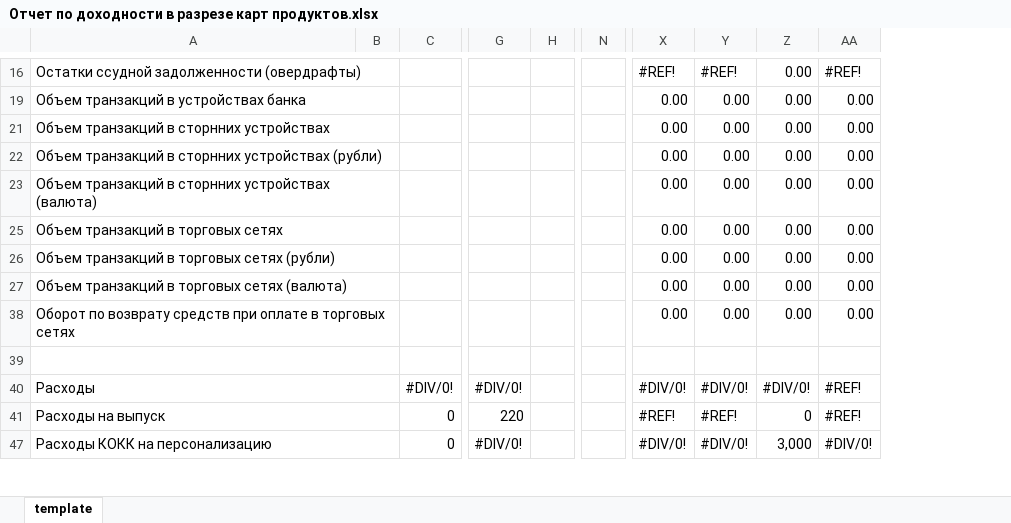
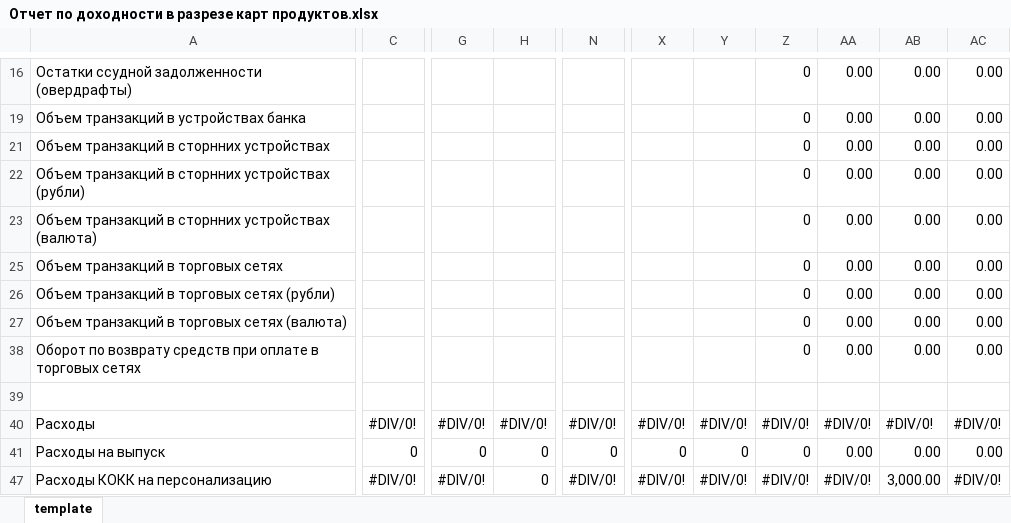
Before and after one commit to yenesey/Synapse, an Excel workbook: tasks/templates/Отчет по доходности в разрезе карт продуктов.xlsx, sheet template, drawn as a sheet; only a part is shown, gaps mark what is left out; values as stored, in another font and other column widths than the file's, no cell formats; removed rows and columns are numbered as before the commit, all else as after; the diff covers the shown part only; the diff names each change by its address in the sheet, - before the commit and + after, or states it on an @@ line.

```diff
--- a/tasks/templates/Отчет по доходности в разрезе карт продуктов.xlsx (sheet template)
+++ b/tasks/templates/Отчет по доходности в разрезе карт продуктов.xlsx (sheet template)
-column B, empty
-column H, empty
+column H, rows 40-47: #DIV/0! | 0 | 0
-column N, empty
+column N, rows 40-47: #DIV/0! | 0 | #DIV/0!
@@ column AB unhidden, rows 16-47: 0.00 | 0.00 | 0.00 | 0.00 | 0.00 | 0.00 | 0.00 | 0.00 | 0.00 |  | #DIV/0! | 0.00 | 3,000.00 @@
+column AC, rows 16-47: 0.00 | 0.00 | 0.00 | 0.00 | 0.00 | 0.00 | 0.00 | 0.00 | 0.00 |  | #DIV/0! | 0.00 | #DIV/0!
-X16: #REF!
+X16: (empty)
-Y16: #REF!
+Y16: (empty)
-Z16: 0.00
+Z16: 0
-AA16: #REF!
+AA16: 0.00
-X19: 0.00
+X19: (empty)
-Y19: 0.00
+Y19: (empty)
-Z19: 0.00
+Z19: 0
-X21:X23: 0.00
+X21:X23: (empty)
-Y21:Y23: 0.00
+Y21:Y23: (empty)
-Z21:Z23: 0.00
+Z21:Z23: 0
-X25:X27: 0.00
+X25:X27: (empty)
-Y25:Y27: 0.00
+Y25:Y27: (empty)
-Z25:Z27: 0.00
+Z25:Z27: 0
-X38: 0.00
+X38: (empty)
-Y38: 0.00
+Y38: (empty)
-Z38: 0.00
+Z38: 0
-AA40: #REF!
+AA40: #DIV/0!
-G41: 220
+G41: 0
-X41: #REF!
+X41: 0
-Y41: #REF!
+Y41: 0
-AA41: #REF!
+AA41: 0.00
-C47: 0
+C47: #DIV/0!
-Z47: 3,000
+Z47: #DIV/0!
```
Also changed, not shown: 9 added rows, 14 removed rows, 1 added column, 164 edited cells and merged cells elsewhere in this sheet, cell formats, formulas that keep their value, hidden cells, 23 other files.
